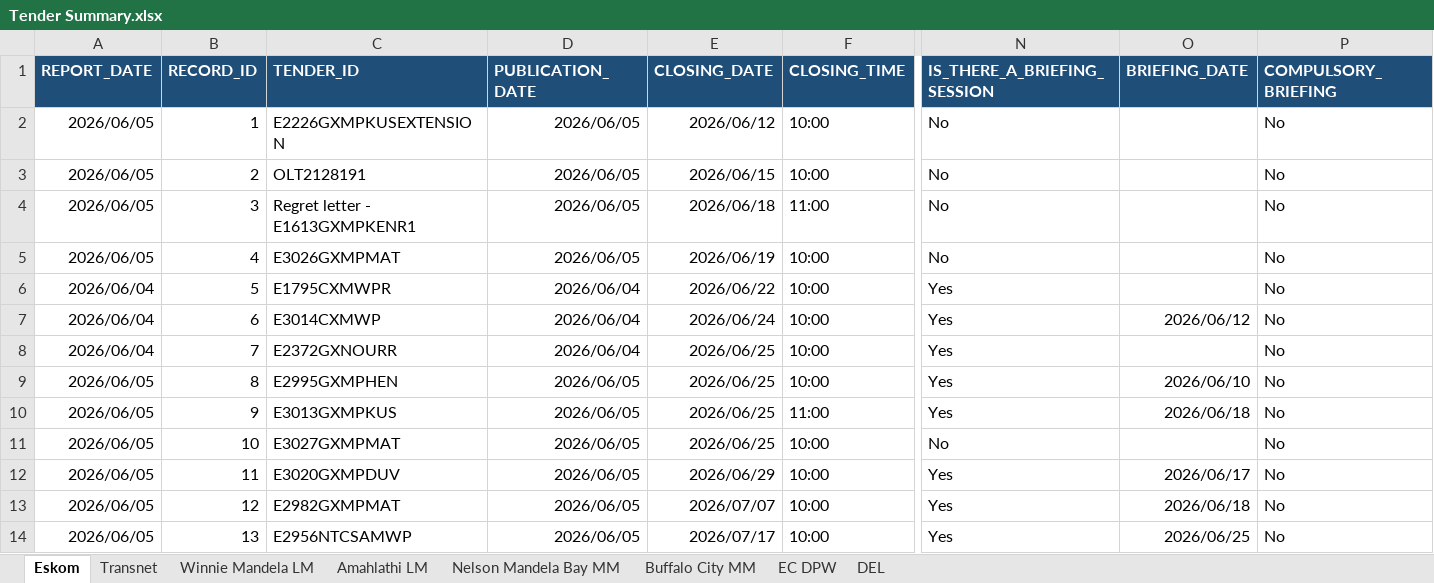
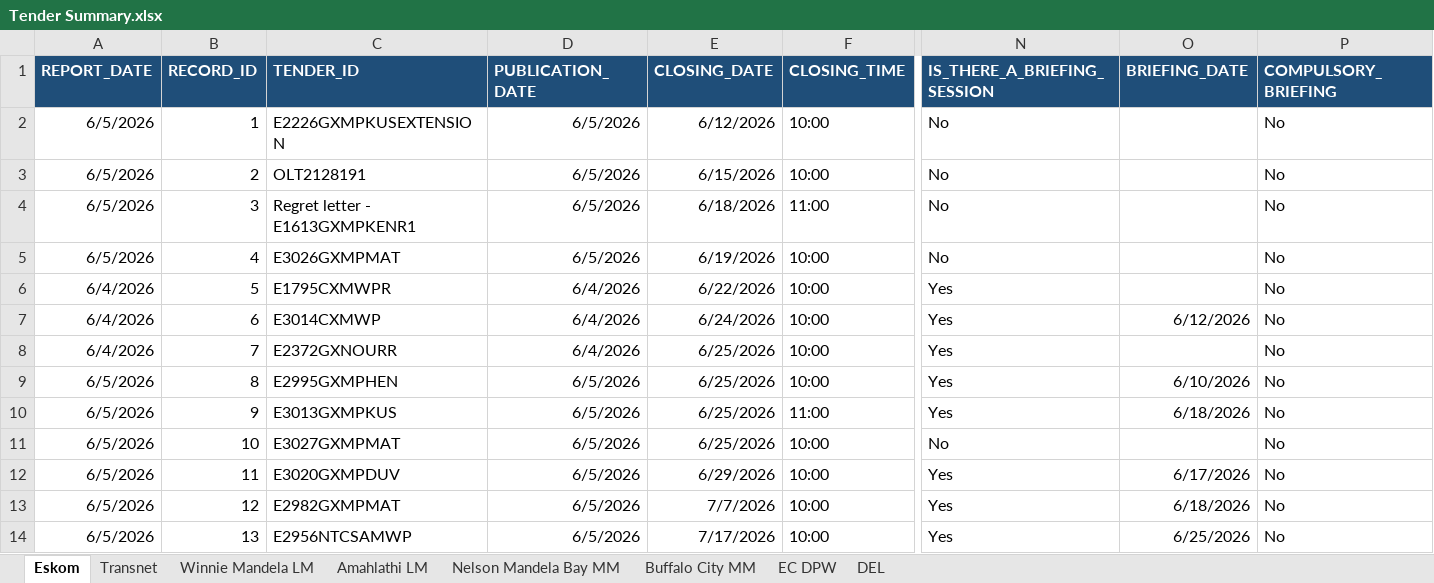
Before and after one commit to Che1ton6/eTenderScraping-Amidel, an Excel workbook: data/etenders.gov.za/(M) 4-7 June 2026/Tender Summary.xlsx, sheet Eskom, drawn as a sheet; only a part is shown, gaps mark what is left out; values as stored, in another font and other column widths than the file's, no borders; the diff names each change by its address in the sheet, - before the commit and + after, or states it on an @@ line.

```diff
--- a/data/etenders.gov.za/(M) 4-7 June 2026/Tender Summary.xlsx (sheet Eskom)
+++ b/data/etenders.gov.za/(M) 4-7 June 2026/Tender Summary.xlsx (sheet Eskom)
-A2:A5 (REPORT_DATE): 2026/06/05
+A2:A5 (REPORT_DATE): 6/5/2026
-D2:D5 (PUBLICATION_DATE): 2026/06/05
+D2:D5 (PUBLICATION_DATE): 6/5/2026
-E2 (CLOSING_DATE): 2026/06/12
+E2 (CLOSING_DATE): 6/12/2026
-E3 (CLOSING_DATE): 2026/06/15
+E3 (CLOSING_DATE): 6/15/2026
-E4 (CLOSING_DATE): 2026/06/18
+E4 (CLOSING_DATE): 6/18/2026
-E5 (CLOSING_DATE): 2026/06/19
+E5 (CLOSING_DATE): 6/19/2026
-A6:A8 (REPORT_DATE): 2026/06/04
+A6:A8 (REPORT_DATE): 6/4/2026
-D6:D8 (PUBLICATION_DATE): 2026/06/04
+D6:D8 (PUBLICATION_DATE): 6/4/2026
-E6 (CLOSING_DATE): 2026/06/22
+E6 (CLOSING_DATE): 6/22/2026
-E7 (CLOSING_DATE): 2026/06/24
+E7 (CLOSING_DATE): 6/24/2026
-O7 (BRIEFING_DATE): 2026/06/12
+O7 (BRIEFING_DATE): 6/12/2026
-E8:E11 (CLOSING_DATE): 2026/06/25
+E8:E11 (CLOSING_DATE): 6/25/2026
-A9:A14 (REPORT_DATE): 2026/06/05
+A9:A14 (REPORT_DATE): 6/5/2026
-D9:D14 (PUBLICATION_DATE): 2026/06/05
+D9:D14 (PUBLICATION_DATE): 6/5/2026
-O9 (BRIEFING_DATE): 2026/06/10
+O9 (BRIEFING_DATE): 6/10/2026
-O10 (BRIEFING_DATE): 2026/06/18
+O10 (BRIEFING_DATE): 6/18/2026
-E12 (CLOSING_DATE): 2026/06/29
+E12 (CLOSING_DATE): 6/29/2026
-O12 (BRIEFING_DATE): 2026/06/17
+O12 (BRIEFING_DATE): 6/17/2026
-E13 (CLOSING_DATE): 2026/07/07
+E13 (CLOSING_DATE): 7/7/2026
-O13 (BRIEFING_DATE): 2026/06/18
+O13 (BRIEFING_DATE): 6/18/2026
-E14 (CLOSING_DATE): 2026/07/17
+E14 (CLOSING_DATE): 7/17/2026
-O14 (BRIEFING_DATE): 2026/06/25
+O14 (BRIEFING_DATE): 6/25/2026
```
Also changed, not shown: sheet Nelson Mandela Bay MM, sheet Winnie Mandela LM, sheet Amahlathi LM, sheet Transnet, sheet DEL, sheet EC DPW, 1 more sheet, data/ecdpw/ECDPW_tenders_(2026).xlsx, data/etenders.gov.za/eTender_PowerBI_Data.xlsx, 14 other files.
